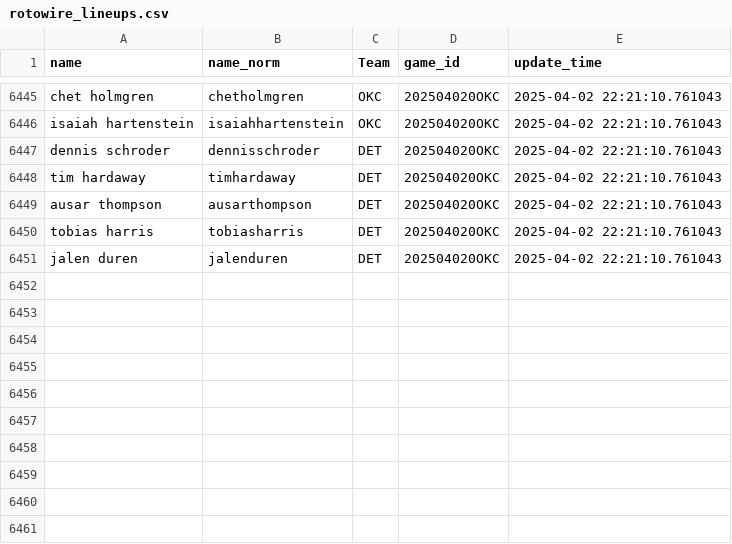
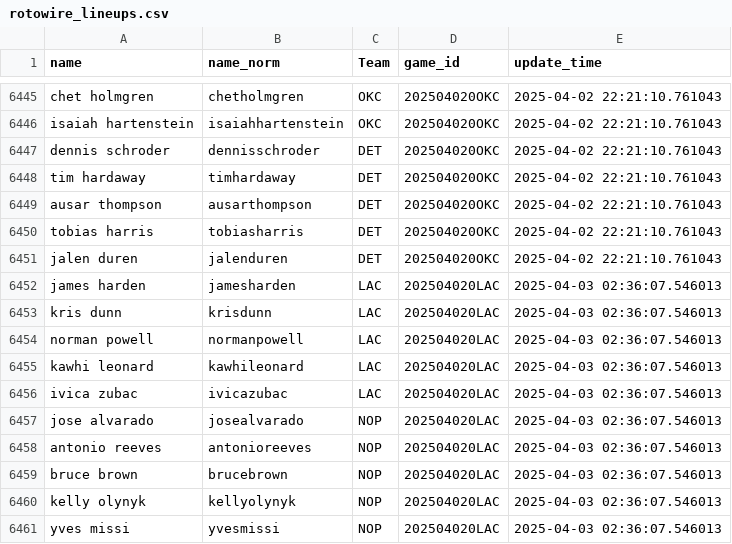
Before and after one commit to martinbog19/LeFirstBasket, a CSV file: data/rotowire_lineups.csv, drawn as a sheet; only a part is shown, gaps mark what is left out.

```diff
--- a/data/rotowire_lineups.csv
+++ b/data/rotowire_lineups.csv
@@ -6451 +6451,11 @@ tobias harris,tobiasharris,DET,202504020OKC,2025-04-02 22:21:10.761043
 jalen duren,jalenduren,DET,202504020OKC,2025-04-02 22:21:10.761043
+james harden,jamesharden,LAC,202504020LAC,2025-04-03 02:36:07.546013
+kris dunn,krisdunn,LAC,202504020LAC,2025-04-03 02:36:07.546013
+norman powell,normanpowell,LAC,202504020LAC,2025-04-03 02:36:07.546013
+kawhi leonard,kawhileonard,LAC,202504020LAC,2025-04-03 02:36:07.546013
+ivica zubac,ivicazubac,LAC,202504020LAC,2025-04-03 02:36:07.546013
+jose alvarado,josealvarado,NOP,202504020LAC,2025-04-03 02:36:07.546013
+antonio reeves,antonioreeves,NOP,202504020LAC,2025-04-03 02:36:07.546013
+bruce brown,brucebrown,NOP,202504020LAC,2025-04-03 02:36:07.546013
+kelly olynyk,kellyolynyk,NOP,202504020LAC,2025-04-03 02:36:07.546013
+yves missi,yvesmissi,NOP,202504020LAC,2025-04-03 02:36:07.546013
```
Also changed, not shown: 1 other file.
